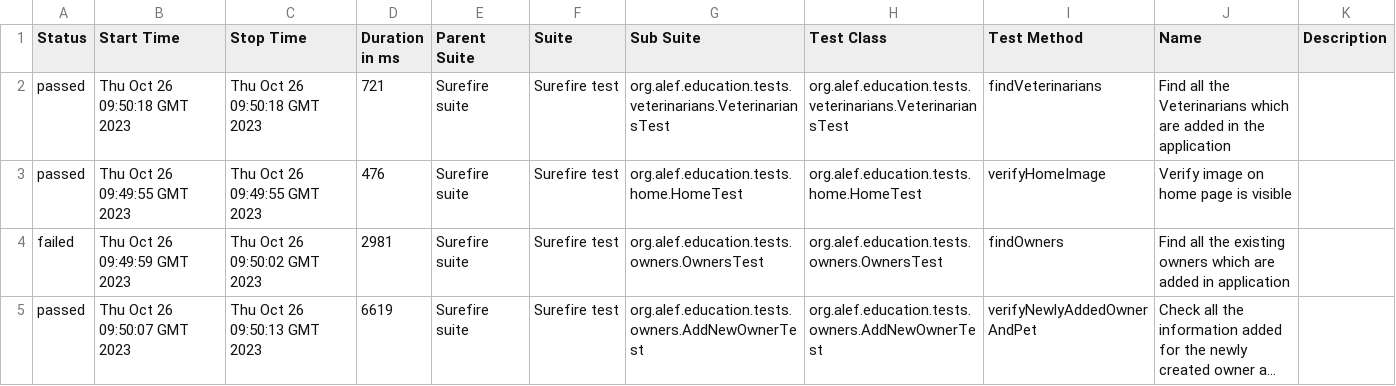
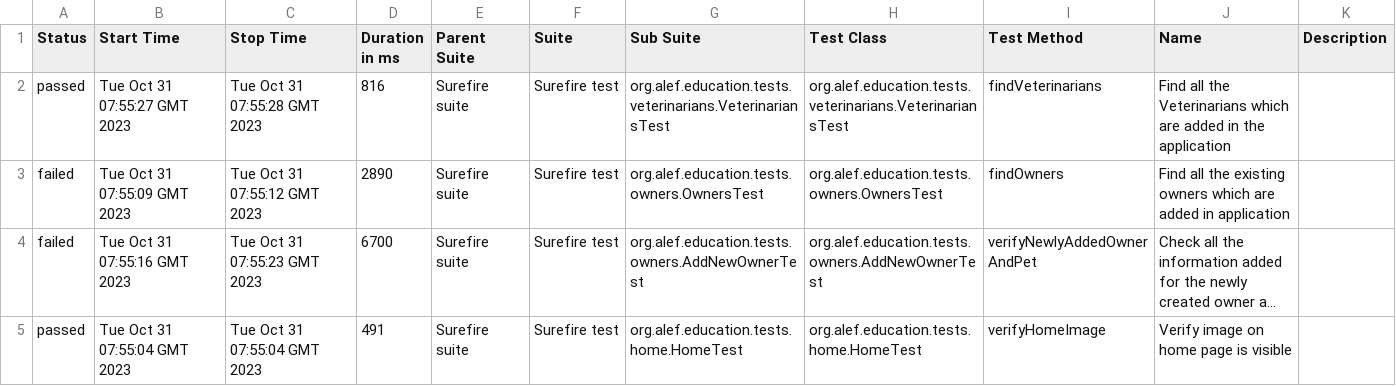
Before and after one commit to abdulrahmanMohamed2020/petclinic-automation-test, a CSV file: 4/data/suites.csv, drawn as a sheet; long unchanged cells end in …; removed rows and columns are numbered as before the commit, all else as after; the diff names each change by its address in the sheet, - before the commit and + after, or states it on an @@ line.

```diff
--- a/4/data/suites.csv
+++ b/4/data/suites.csv
-B2 (Start Time): Thu Oct 26 09:50:18 GMT 2023
+B2 (Start Time): Tue Oct 31 07:55:27 GMT 2023
-C2 (Stop Time): Thu Oct 26 09:50:18 GMT 2023
+C2 (Stop Time): Tue Oct 31 07:55:28 GMT 2023
-D2 (Duration in ms): 721
+D2 (Duration in ms): 816
-row 3: passed | Thu Oct 26 09:49:55 GMT 2023 | Thu Oct 26 09:49:55 GMT 2023 | 476 | Surefire suite | Surefire test | org.alef.education.tests.home.HomeTest | org.alef.education.tests.home.HomeTest | verifyHomeImage | Verify image on home page is visible
-B3 (Start Time): Thu Oct 26 09:49:59 GMT 2023
+B3 (Start Time): Tue Oct 31 07:55:09 GMT 2023
-C3 (Stop Time): Thu Oct 26 09:50:02 GMT 2023
+C3 (Stop Time): Tue Oct 31 07:55:12 GMT 2023
-D3 (Duration in ms): 2981
+D3 (Duration in ms): 2890
-A4 (Status): passed
+A4 (Status): failed
-B4 (Start Time): Thu Oct 26 09:50:07 GMT 2023
+B4 (Start Time): Tue Oct 31 07:55:16 GMT 2023
-C4 (Stop Time): Thu Oct 26 09:50:13 GMT 2023
+C4 (Stop Time): Tue Oct 31 07:55:23 GMT 2023
-D4 (Duration in ms): 6619
+D4 (Duration in ms): 6700
+row 5: passed | Tue Oct 31 07:55:04 GMT 2023 | Tue Oct 31 07:55:04 GMT 2023 | 491 | Surefire suite | Surefire test | org.alef.education.tests.home.HomeTest | org.alef.education.tests.home.HomeTest | verifyHomeImage | Verify image on home page is visible
```
Also changed, not shown: 46 other files.
